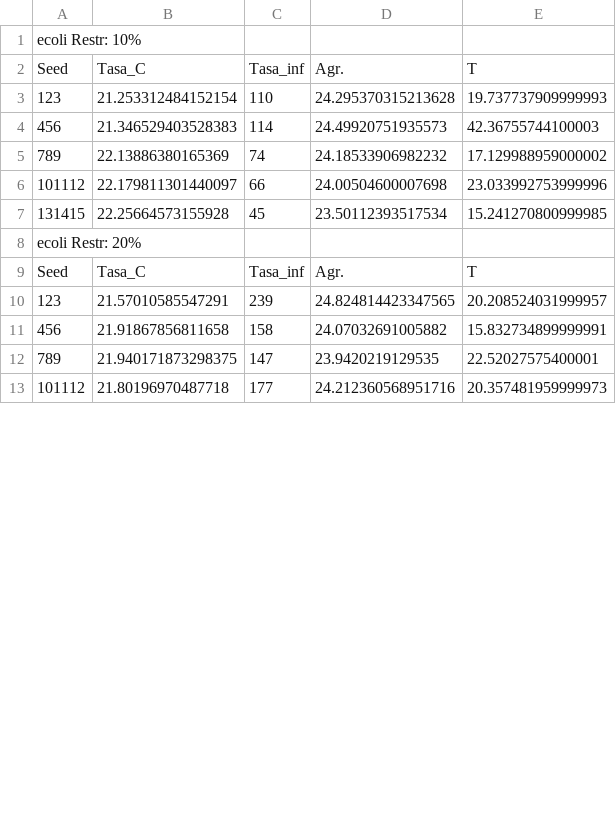
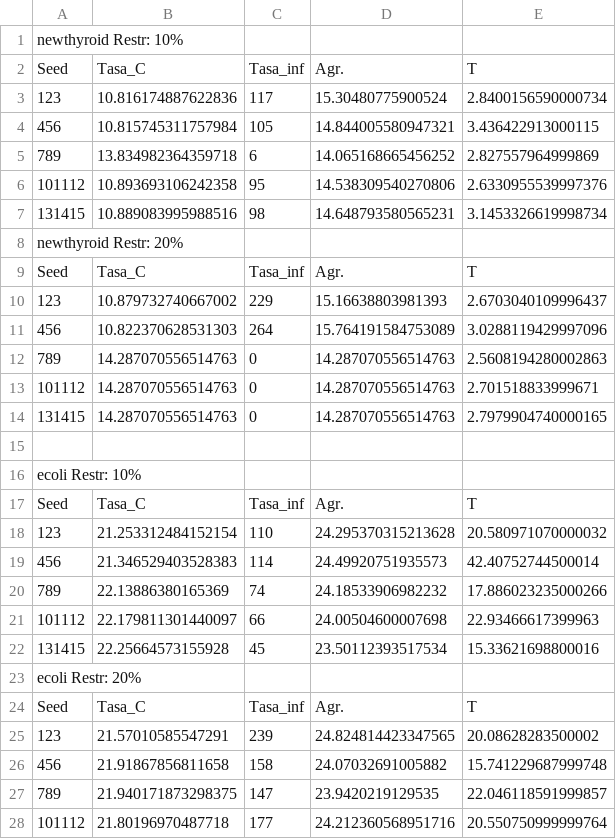
Before and after one commit to nandovallec/Metaheuristics, a CSV file: P1/Optimized/local_results.csv, drawn as a sheet; only a part is shown; the diff covers the shown part only.

```diff
--- a/P1/Optimized/local_results.csv
+++ b/P1/Optimized/local_results.csv
@@ -1,13 +1,28 @@
+newthyroid  Restr: 10%
+Seed,Tasa_C,Tasa_inf,Agr.,T
+123, 10.816174887622836, 117, 15.30480775900524, 2.8400156590000734
+456, 10.815745311757984, 105, 14.844005580947321, 3.436422913000115
+789, 13.834982364359718, 6, 14.065168665456252, 2.827557964999869
+101112, 10.893693106242358, 95, 14.538309540270806, 2.6330955539997376
+131415, 10.889083995988516, 98, 14.648793580565231, 3.1453326619998734
+newthyroid  Restr: 20%
+Seed,Tasa_C,Tasa_inf,Agr.,T
+123, 10.879732740667002, 229, 15.16638803981393, 2.6703040109996437
+456, 10.822370628531303, 264, 15.764191584753089, 3.0288119429997096
+789, 14.287070556514763, 0, 14.287070556514763, 2.5608194280002863
+101112, 14.287070556514763, 0, 14.287070556514763, 2.701518833999671
+131415, 14.287070556514763, 0, 14.287070556514763, 2.7979904740000165
+
 ecoli  Restr: 10%
 Seed,Tasa_C,Tasa_inf,Agr.,T
-123, 21.253312484152154, 110, 24.295370315213628, 19.737737909999993
-456, 21.346529403528383, 114, 24.49920751935573, 42.36755744100003
-789, 22.13886380165369, 74, 24.18533906982232, 17.129988959000002
-101112, 22.179811301440097, 66, 24.00504600007698, 23.033992753999996
-131415, 22.25664573155928, 45, 23.50112393517534, 15.241270800999985
+123, 21.253312484152154, 110, 24.295370315213628, 20.580971070000032
+456, 21.346529403528383, 114, 24.49920751935573, 42.40752744500014
+789, 22.13886380165369, 74, 24.18533906982232, 17.886023235000266
+101112, 22.179811301440097, 66, 24.00504600007698, 22.93466617399963
+131415, 22.25664573155928, 45, 23.50112393517534, 15.33621698800016
 ecoli  Restr: 20%
 Seed,Tasa_C,Tasa_inf,Agr.,T
-123, 21.57010585547291, 239, 24.824814423347565, 20.208524031999957
-456, 21.91867856811658, 158, 24.07032691005882, 15.832734899999991
-789, 21.940171873298375, 147, 23.9420219129535, 22.52027575400001
-101112, 21.80196970487718, 177, 24.212360568951716, 20.357481959999973
+123, 21.57010585547291, 239, 24.824814423347565, 20.08628283500002
+456, 21.91867856811658, 158, 24.07032691005882, 15.741229687999748
+789, 21.940171873298375, 147, 23.9420219129535, 22.046118591999857
+101112, 21.80196970487718, 177, 24.212360568951716, 20.550750999999764
```
Also changed, not shown: 21 edited cells elsewhere in this file, P1/Optimized/greedy_results.csv.
